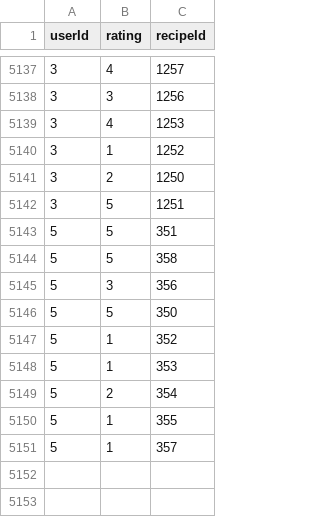
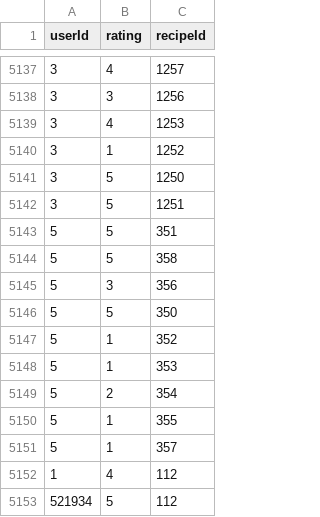
Before and after one commit to bystrovpavelgit/foodrecommendationengine, a CSV file: data/users_ratings.csv, drawn as a sheet; only a part is shown, gaps mark what is left out.

Commit message:
recent users ratings

```diff
--- a/data/users_ratings.csv
+++ b/data/users_ratings.csv
@@ -5140,3 +5140,3 @@ userId,rating,recipeId
 3,1,1252
-3,2,1250
+3,5,1250
 3,5,1251
@@ -5151 +5151,3 @@ userId,rating,recipeId
 5,1,357
+1,4,112
+521934,5,112
```
